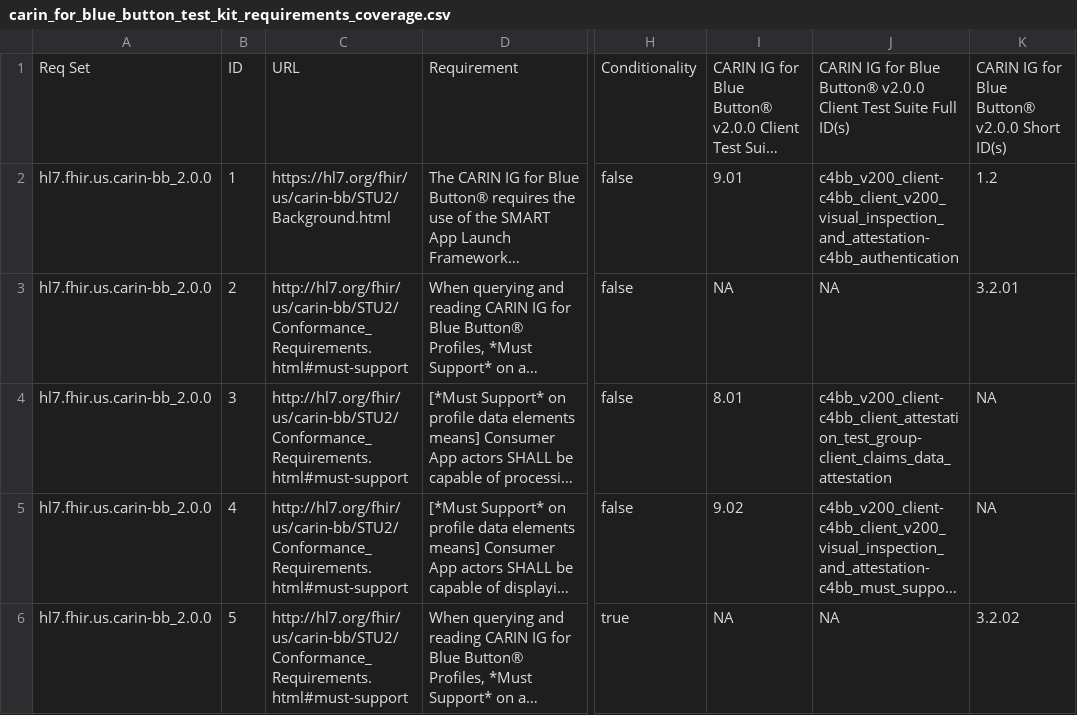
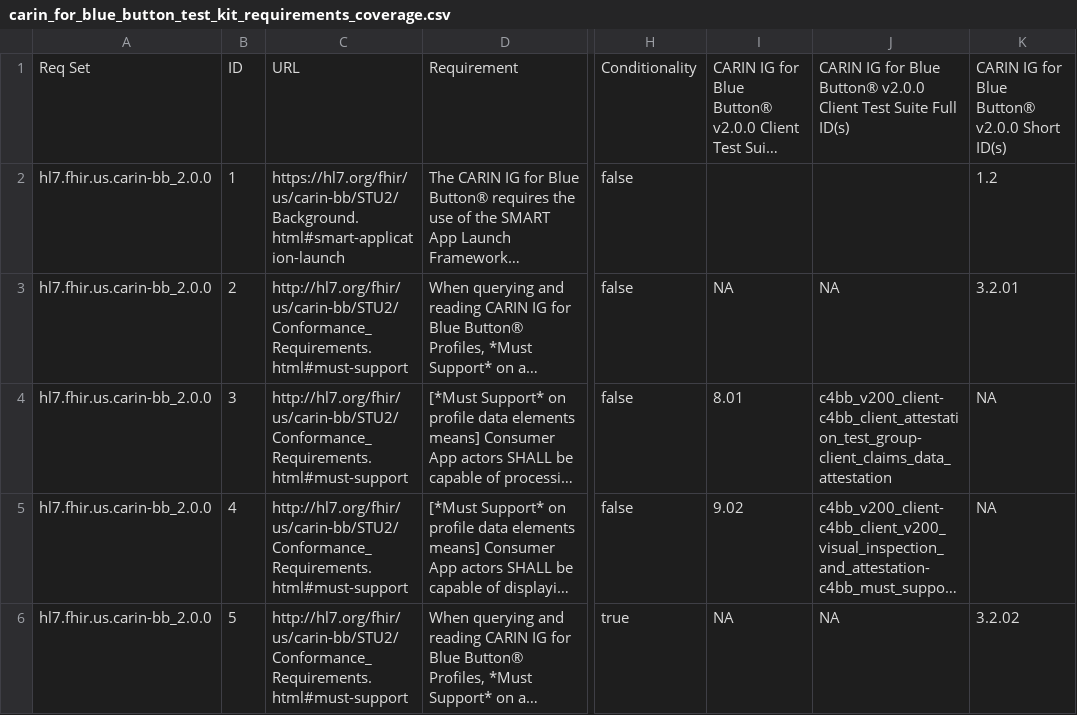
Before and after one commit to inferno-framework/carin-for-blue-button-test-kit, a CSV file: lib/carin_for_blue_button_test_kit/requirements/generated/carin_for_blue_button_test_kit_requirements_coverage.csv, drawn as a sheet; only a part is shown, gaps mark what is left out; long unchanged cells end in …; the diff names each change by its address in the sheet, - before the commit and + after, or states it on an @@ line.

Commit message:
requirement updates using updated tools

```diff
--- a/lib/carin_for_blue_button_test_kit/requirements/generated/carin_for_blue_button_test_kit_requirements_coverage.csv
+++ b/lib/carin_for_blue_button_test_kit/requirements/generated/carin_for_blue_button_test_kit_requirements_coverage.csv
-C2: https://hl7.org/fhir/us/carin-bb/STU2/Background.html
+C2: https://hl7.org/fhir/us/carin-bb/STU2/Background.html#smart-application-launch
-I2: 9.01
+I2: (empty)
-J2: c4bb_v200_client-c4bb_client_v200_visual_inspection_and_attestation-c4bb_authentication
+J2: (empty)
```
Also changed, not shown: 3 other files.
